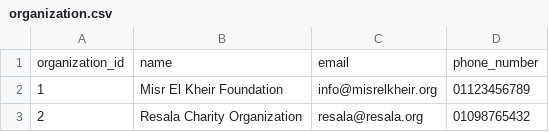
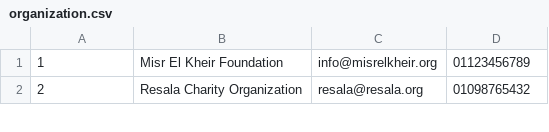
Before and after one commit to usefmahmud/events-management-system-database, a CSV file: data/organization.csv, drawn as a sheet; only a part is shown; the diff names each change by its address in the sheet, - before the commit and + after, or states it on an @@ line.

```diff
--- a/data/organization.csv
+++ b/data/organization.csv
-row 1: organization_id | name | email | phone_number
```
Also changed, not shown: data/event.csv, data/event_sponsor.csv, 6 other files.
